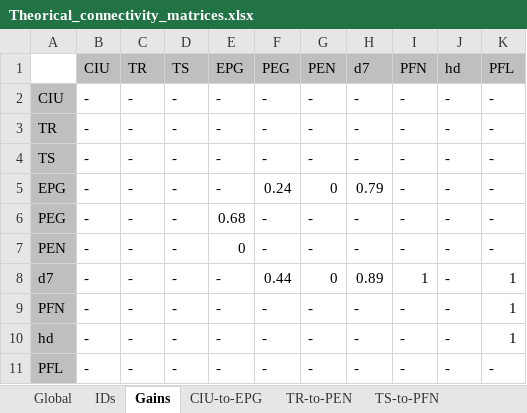
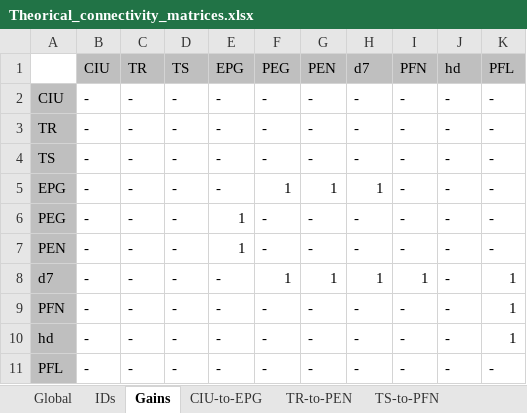
Before and after one commit to bClemot-Sc/Megalopta_CX, an Excel workbook: Theorical_connectivity_matrices.xlsx, sheet Gains, drawn as a sheet; values as stored, in another font and other column widths than the file's, no borders; conditional formats not drawn; the diff names each change by its address in the sheet, - before the commit and + after, or states it on an @@ line.

```diff
--- a/Theorical_connectivity_matrices.xlsx (sheet Gains)
+++ b/Theorical_connectivity_matrices.xlsx (sheet Gains)
-F5 (PEG): 0.24
+F5 (PEG): 1
-G5 (PEN): 0
+G5 (PEN): 1
-H5 (d7): 0.79
+H5 (d7): 1
-E6 (EPG): 0.68
+E6 (EPG): 1
-E7 (EPG): 0
+E7 (EPG): 1
-F8 (PEG): 0.44
+F8 (PEG): 1
-G8 (PEN): 0
+G8 (PEN): 1
-H8 (d7): 0.89
+H8 (d7): 1
```
Also changed, not shown: sheet Global, sheet PFN-to-PFL-hd, sheet hd-to-hd, sheet PEN-to-EPG, 5 other files.
